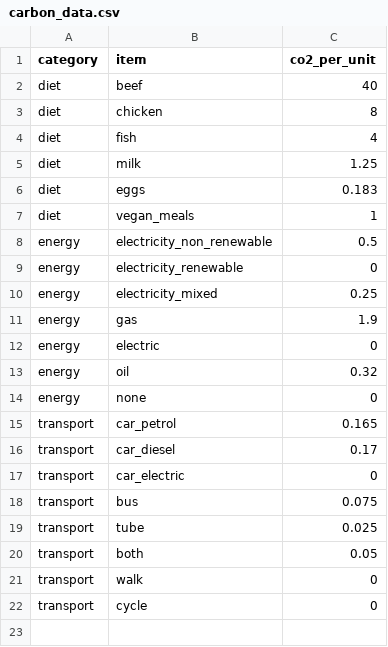
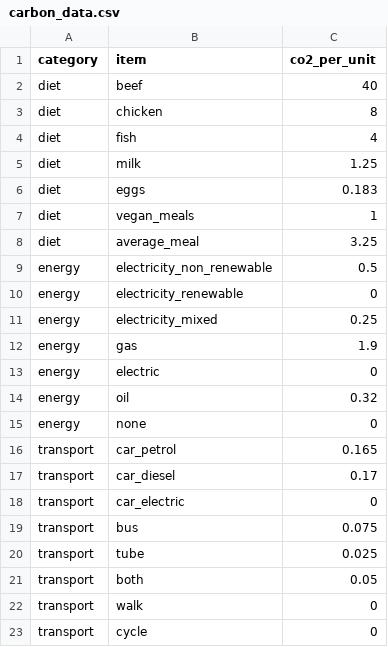
Before and after one commit to alikessen/EcoGenie, a CSV file: data/carbon_data.csv, drawn as a sheet; the diff names each change by its address in the sheet, - before the commit and + after, or states it on an @@ line.

```diff
--- a/data/carbon_data.csv
+++ b/data/carbon_data.csv
+row 8: diet | average_meal | 3.25
```
Also changed, not shown: 1 other file.
